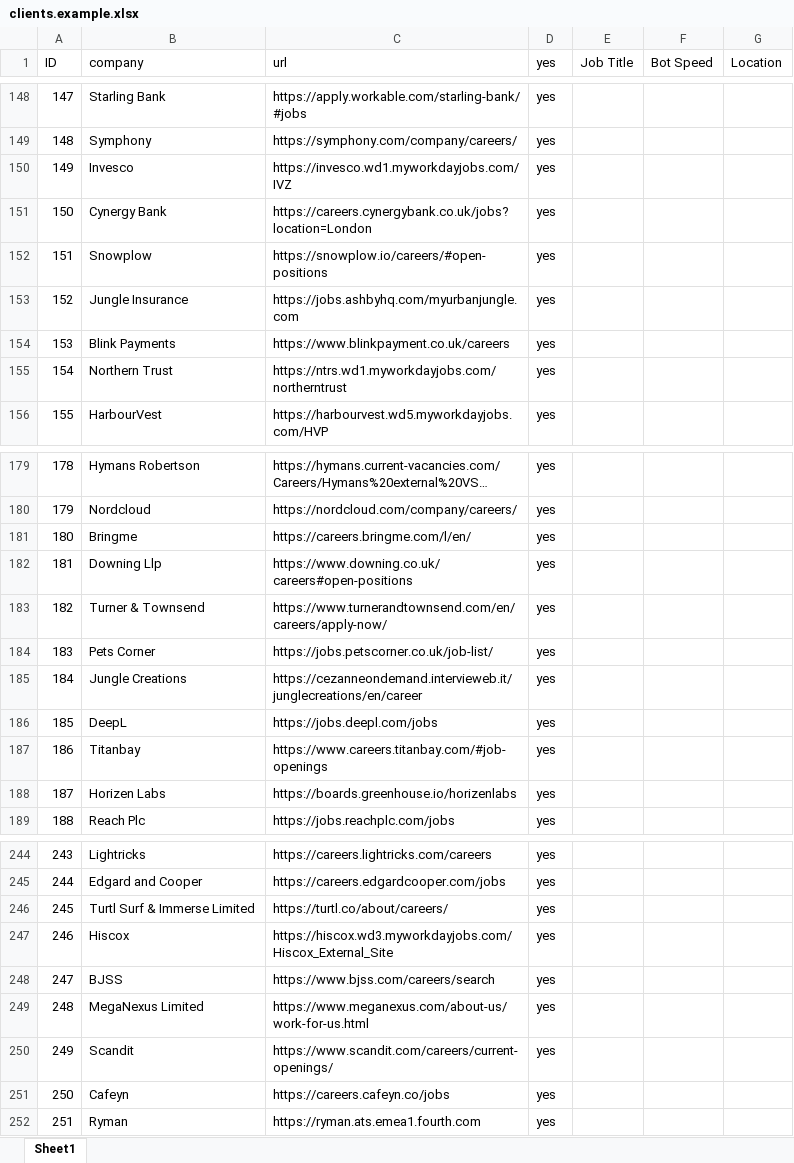
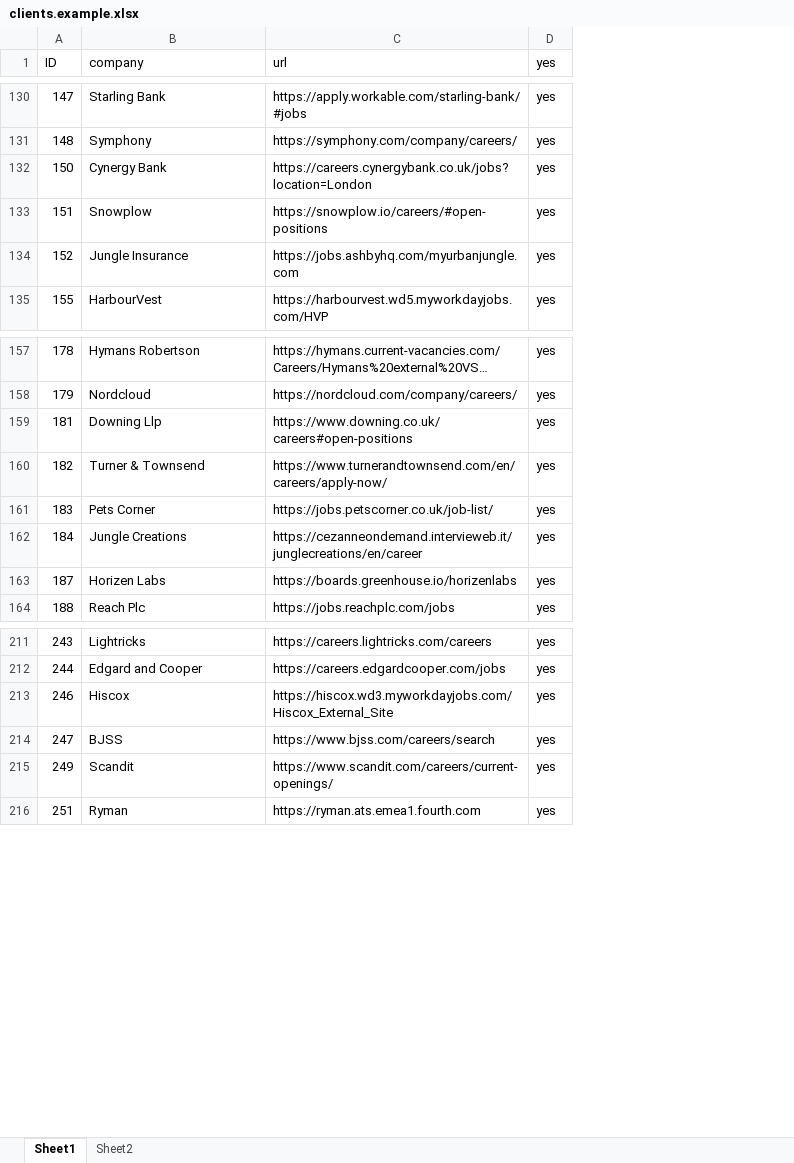
Before and after one commit to pycox/dbot-11, an Excel workbook: clients.example.xlsx, sheet Sheet1, drawn as a sheet; only a part is shown, gaps mark what is left out; long unchanged cells end in …; values as stored, in another font and other column widths than the file's, no cell formats; the diff covers the shown part only; the diff names each change by its address in the sheet, - before the commit and + after, or states it on an @@ line.

```diff
--- a/clients.example.xlsx (sheet Sheet1)
+++ b/clients.example.xlsx (sheet Sheet1)
+sheet tab: Sheet2
-column E (Job Title), empty
-column F (Bot Speed), empty
-column G (Location), empty
-row 150: 149 | Invesco | https://invesco.wd1.myworkdayjobs.com/IVZ | yes
-row 154: 153 | Blink Payments | https://www.blinkpayment.co.uk/careers | yes
-row 155: 154 | Northern Trust | https://ntrs.wd1.myworkdayjobs.com/northerntrust | yes
-row 181: 180 | Bringme | https://careers.bringme.com/l/en/ | yes
-row 186: 185 | DeepL | https://jobs.deepl.com/jobs | yes
-row 187: 186 | Titanbay | https://www.careers.titanbay.com/#job-openings | yes
-row 246: 245 | Turtl Surf & Immerse Limited | https://turtl.co/about/careers/ | yes
-row 249: 248 | MegaNexus Limited | https://www.meganexus.com/about-us/work-for-us.html | yes
-row 251: 250 | Cafeyn | https://careers.cafeyn.co/jobs | yes
```
Also changed, not shown: 49 removed rows and 9 edited cells elsewhere in this sheet, cell formats, 15 other files.
